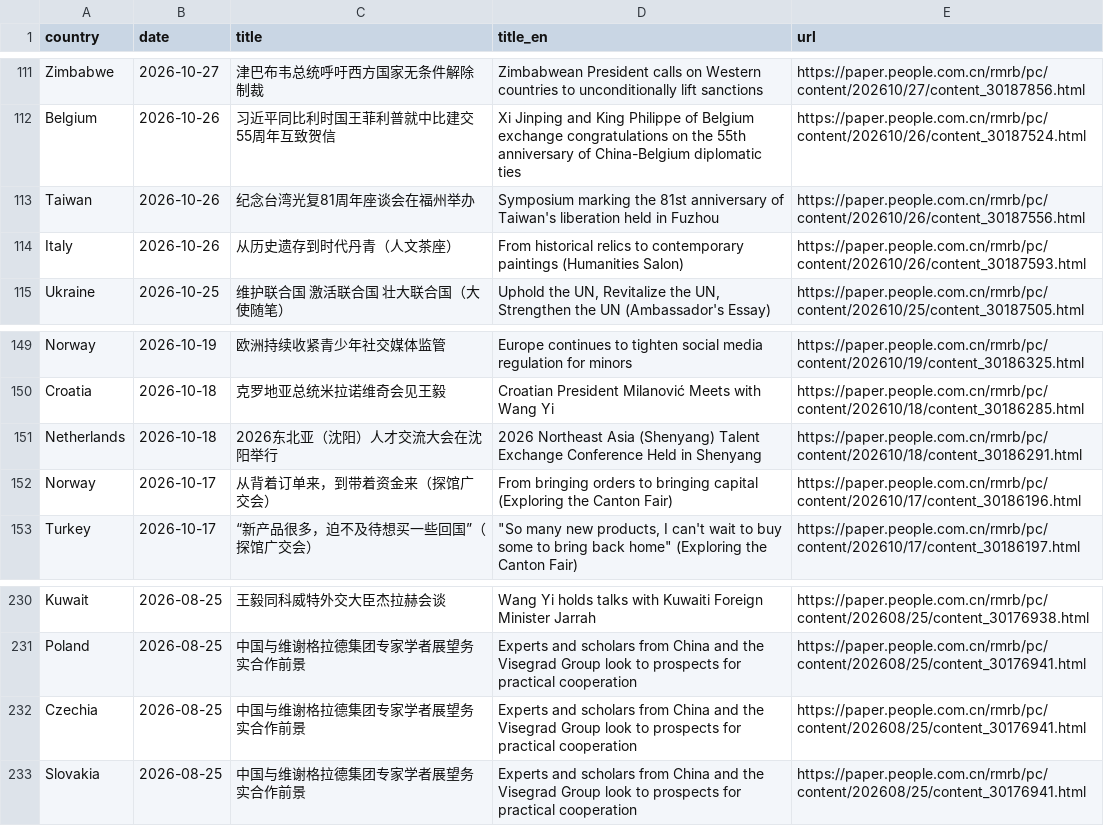
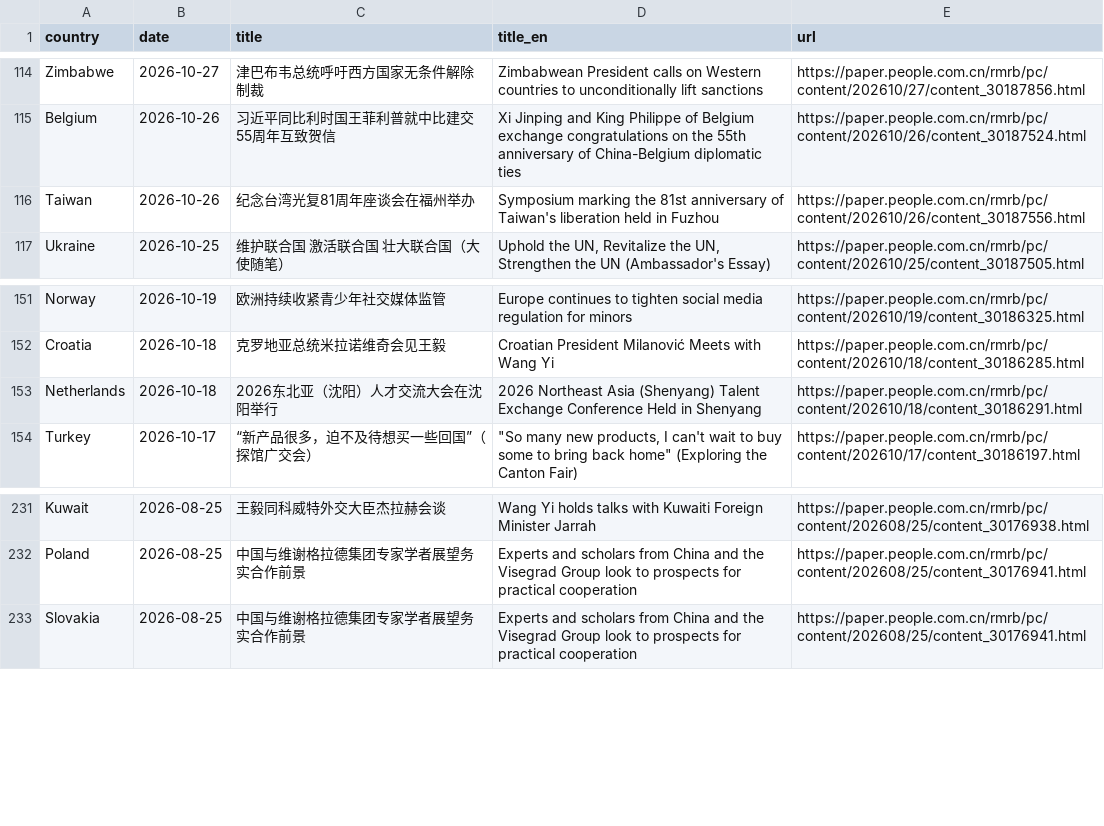
Before and after one commit to siuheiwo/china-foreign-rhetoric-observatory, a CSV file: recent_titles.csv, drawn as a sheet; only a part is shown, gaps mark what is left out; removed rows and columns are numbered as before the commit, all else as after; the diff covers the shown part only; the diff names each change by its address in the sheet, - before the commit and + after, or states it on an @@ line.

```diff
--- a/recent_titles.csv
+++ b/recent_titles.csv
-row 114: Italy | 2026-10-26 | 从历史遗存到时代丹青（人文茶座） | From historical relics to contemporary paintings (Humanities Salon) | https://paper.people.com.cn/rmrb/pc/content/202610/26/content_30187593.html
-row 152: Norway | 2026-10-17 | 从背着订单来，到带着资金来（探馆广交会） | From bringing orders to bringing capital (Exploring the Canton Fair) | https://paper.people.com.cn/rmrb/pc/content/202610/17/content_30186196.html
-row 232: Czechia | 2026-08-25 | 中国与维谢格拉德集团专家学者展望务实合作前景 | Experts and scholars from China and the Visegrad Group look to prospects for practical cooperation | https://paper.people.com.cn/rmrb/pc/content/202608/25/content_30176941.html
```
Also changed, not shown: 14 added rows, 11 removed rows and 12 edited cells elsewhere in this file, alarms.csv, negative_titles.csv, 3 other files.
